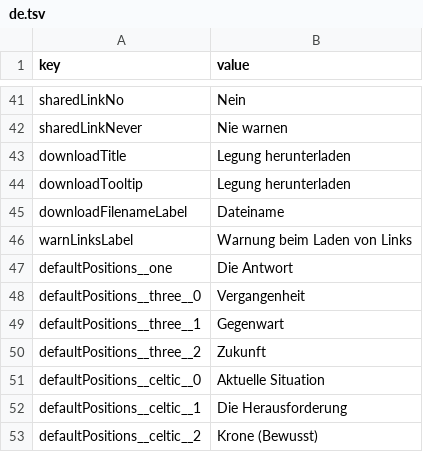
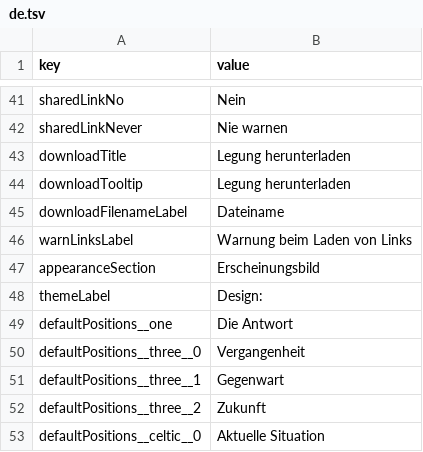
Before and after one commit to foxfirefey/tarotpedia, a TSV file: assets/lang/de.tsv, drawn as a sheet; only a part is shown, gaps mark what is left out; the shorter side is filled out with more unchanged rows; the diff names each change by its address in the sheet, - before the commit and + after, or states it on an @@ line.

Commit message:
(feature) Add light/dark themes

```diff
--- a/assets/lang/de.tsv
+++ b/assets/lang/de.tsv
+row 47: appearanceSection | Erscheinungsbild
+row 48: themeLabel | Design:
```
Also changed, not shown: assets/lang/en.tsv, assets/lang/es.tsv, 11 other files.
